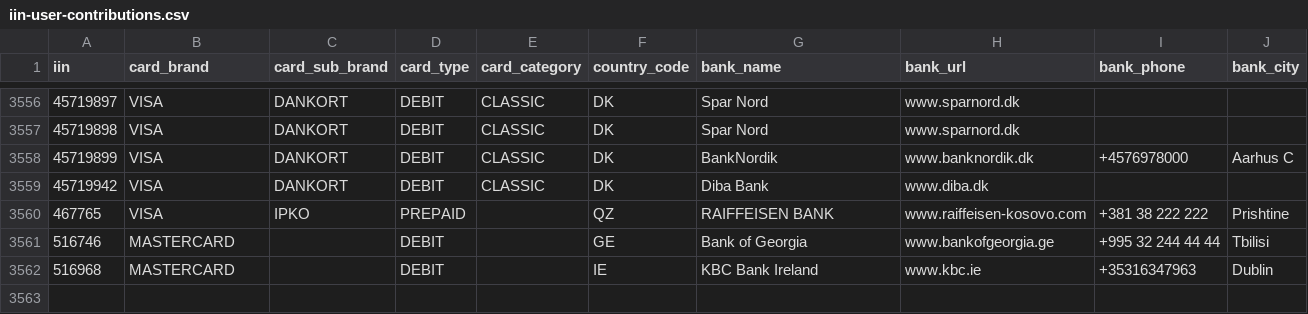
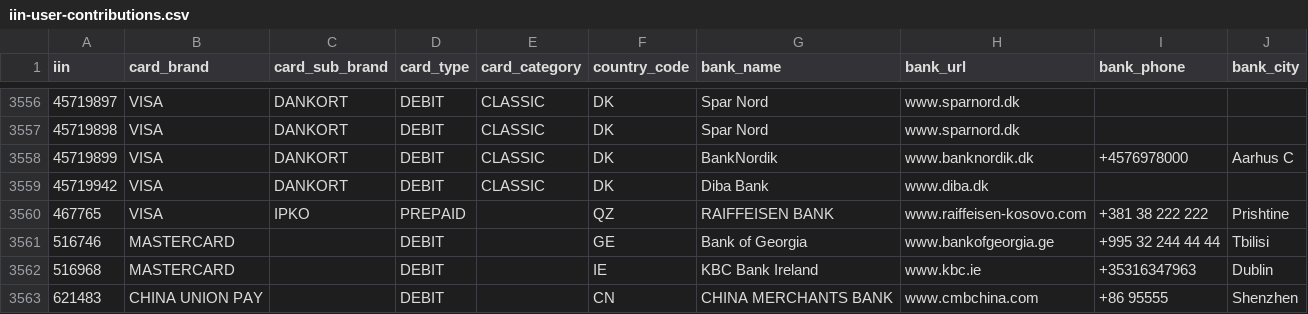
Before and after one commit to binlist/data, a CSV file: iin-user-contributions.csv, drawn as a sheet; only a part is shown, gaps mark what is left out; the diff names each change by its address in the sheet, - before the commit and + after, or states it on an @@ line.

Commit message:
test

```diff
--- a/iin-user-contributions.csv
+++ b/iin-user-contributions.csv
+row 3563: 621483 | CHINA UNION PAY |  | DEBIT |  | CN | CHINA MERCHANTS BANK | www.cmbchina.com | +86 95555 | Shenzhen
```
